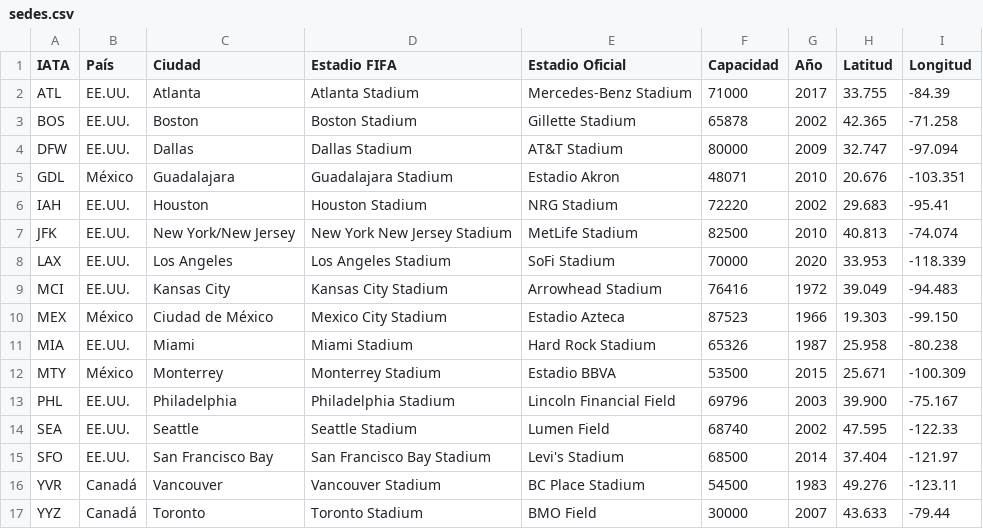
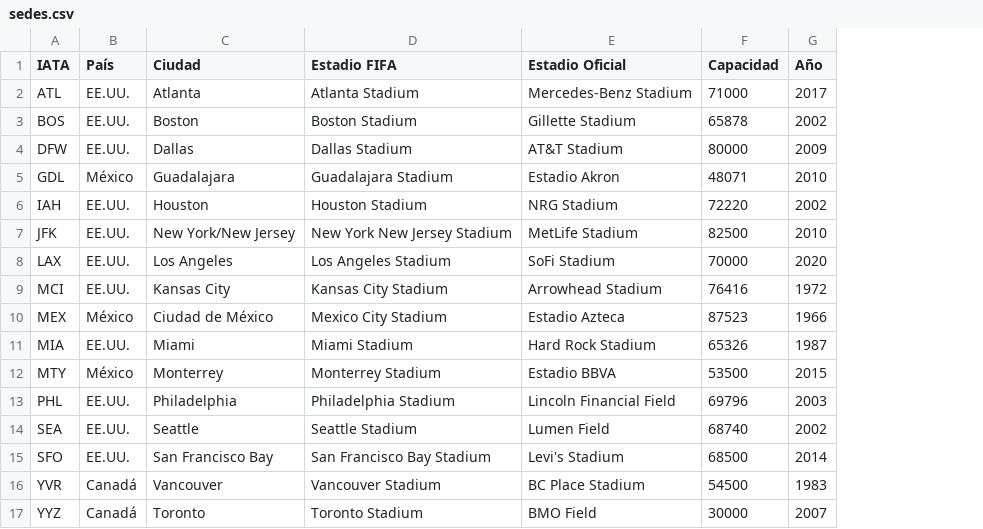
Before and after one commit to rolomora2102/dsa-2-cenfotec, a CSV file: data/sedes.csv, drawn as a sheet; the diff names each change by its address in the sheet, - before the commit and + after, or states it on an @@ line.

```diff
--- a/data/sedes.csv
+++ b/data/sedes.csv
-column H (Latitud), rows 2-17: 33.755 | 42.365 | 32.747 | 20.676 | 29.683 | 40.813 | 33.953 | 39.049 | 19.303 | 25.958 | 25.671 | 39.900 | 47.595 | 37.404 | 49.276 | 43.633
-column I (Longitud), rows 2-17: -84.39 | -71.258 | -97.094 | -103.351 | -95.41 | -74.074 | -118.339 | -94.483 | -99.150 | -80.238 | -100.309 | -75.167 | -122.33 | -121.97 | -123.11 | -79.44
```
Also changed, not shown: data/conexiones.csv, 8 other files.
